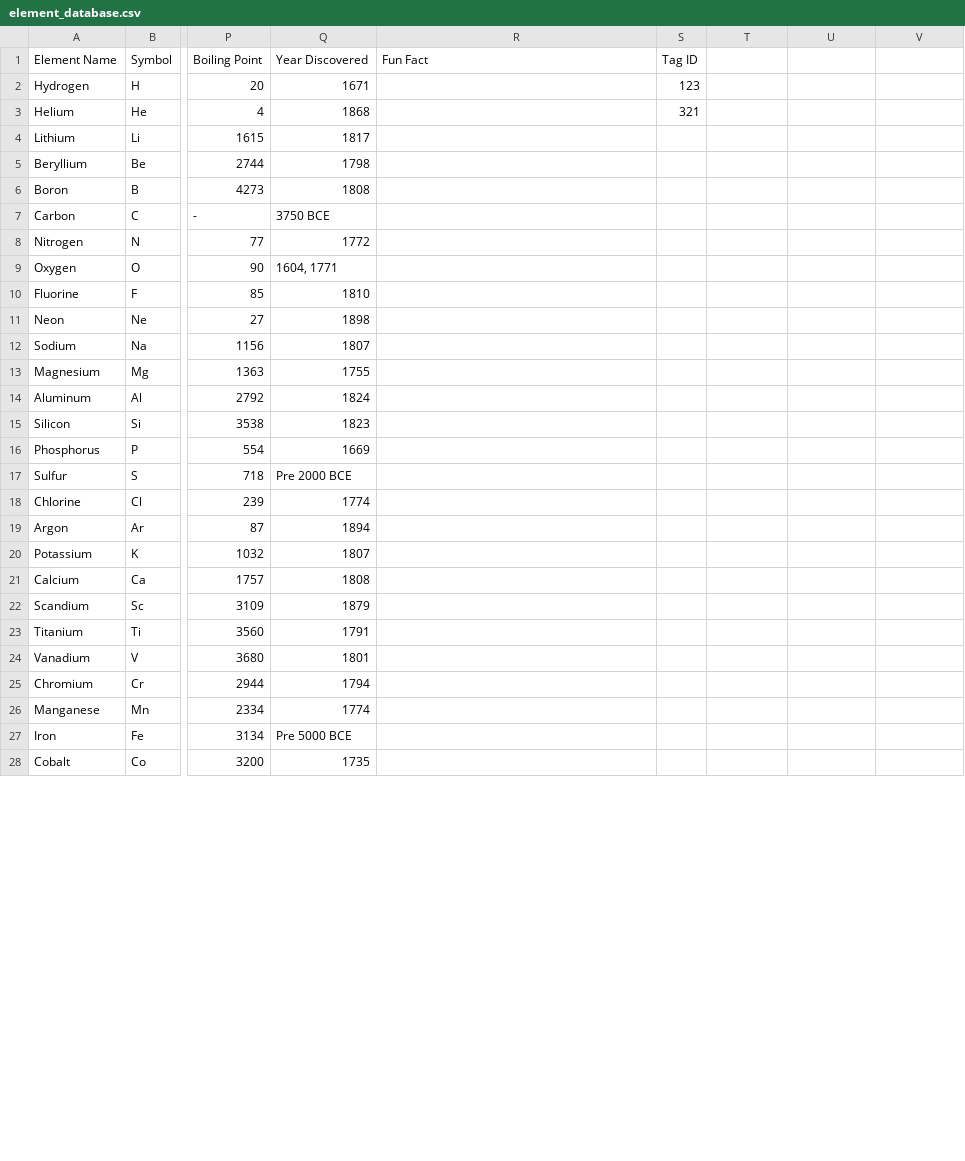
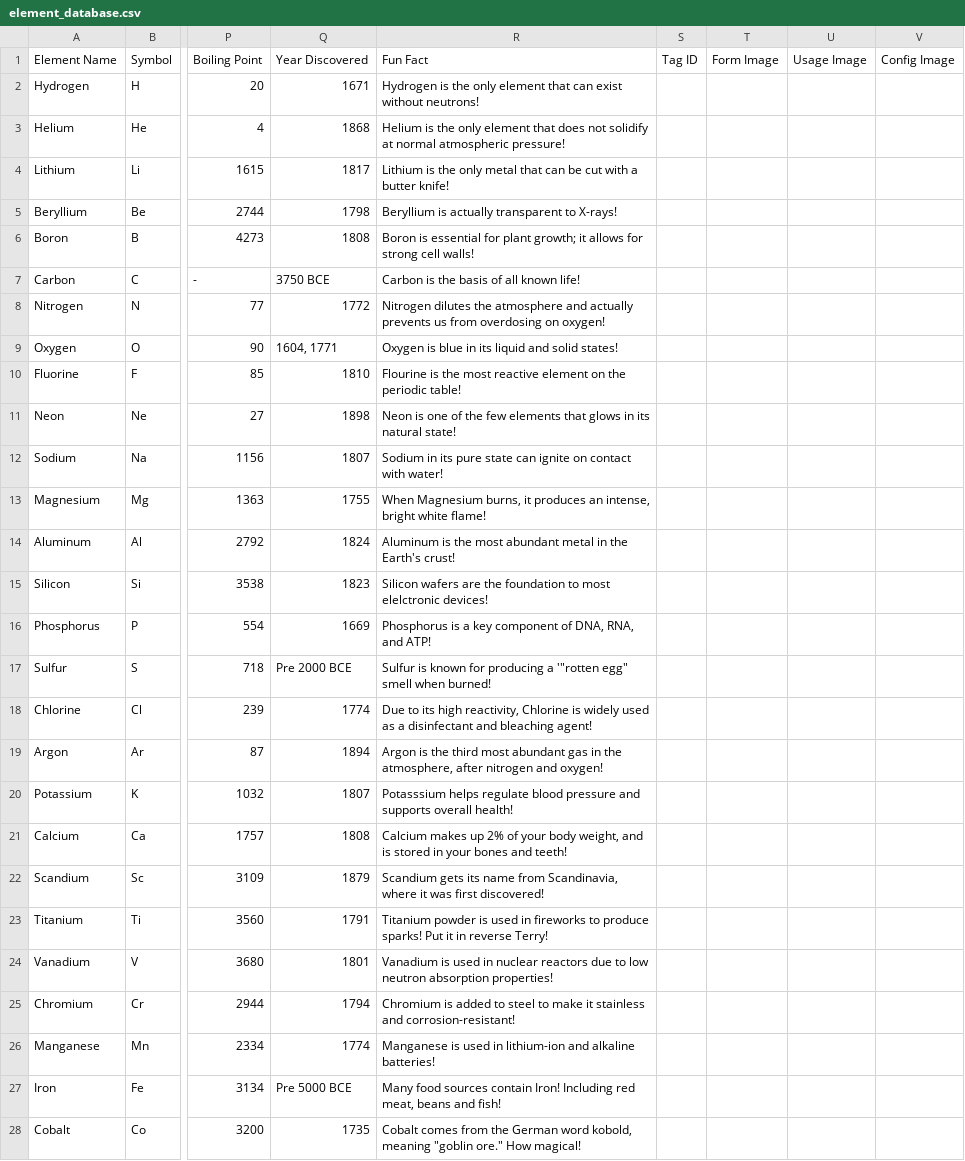
Before and after one commit to fnperett/iLearnsWebapp, a CSV file: csv/element_database.csv, drawn as a sheet; only a part is shown, gaps mark what is left out; the diff covers the shown part only; the diff names each change by its address in the sheet, - before the commit and + after, or states it on an @@ line.

```diff
--- a/csv/element_database.csv
+++ b/csv/element_database.csv
-T1: (empty)
+T1: Form Image
-U1: (empty)
+U1: Usage Image
-V1: (empty)
+V1: Config Image
-R2 (Fun Fact): (empty)
+R2 (Fun Fact): Hydrogen is the only element that can exist without neutrons!
-S2 (Tag ID): 123
+S2 (Tag ID): (empty)
-R3 (Fun Fact): (empty)
+R3 (Fun Fact): Helium is the only element that does not solidify at normal atmospheric pressure!
-S3 (Tag ID): 321
+S3 (Tag ID): (empty)
-R4 (Fun Fact): (empty)
+R4 (Fun Fact): Lithium is the only metal that can be cut with a butter knife!
-R5 (Fun Fact): (empty)
+R5 (Fun Fact): Beryllium is actually transparent to X-rays!
-R6 (Fun Fact): (empty)
+R6 (Fun Fact): Boron is essential for plant growth; it allows for strong cell walls!
-R7 (Fun Fact): (empty)
+R7 (Fun Fact): Carbon is the basis of all known life!
-R8 (Fun Fact): (empty)
+R8 (Fun Fact): Nitrogen dilutes the atmosphere and actually prevents us from overdosing on oxygen!
-R9 (Fun Fact): (empty)
+R9 (Fun Fact): Oxygen is blue in its liquid and solid states!
-R10 (Fun Fact): (empty)
+R10 (Fun Fact): Flourine is the most reactive element on the periodic table!
-R11 (Fun Fact): (empty)
+R11 (Fun Fact): Neon is one of the few elements that glows in its natural state!
-R12 (Fun Fact): (empty)
+R12 (Fun Fact): Sodium in its pure state can ignite on contact with water!
-R13 (Fun Fact): (empty)
+R13 (Fun Fact): When Magnesium burns, it produces an intense, bright white flame!
-R14 (Fun Fact): (empty)
+R14 (Fun Fact): Aluminum is the most abundant metal in the Earth's crust!
-R15 (Fun Fact): (empty)
+R15 (Fun Fact): Silicon wafers are the foundation to most elelctronic devices!
-R16 (Fun Fact): (empty)
+R16 (Fun Fact): Phosphorus is a key component of DNA, RNA, and ATP!
-R17 (Fun Fact): (empty)
+R17 (Fun Fact): Sulfur is known for producing a '"rotten egg" smell when burned!
-R18 (Fun Fact): (empty)
+R18 (Fun Fact): Due to its high reactivity, Chlorine is widely used as a disinfectant and bleaching agent!
-R19 (Fun Fact): (empty)
+R19 (Fun Fact): Argon is the third most abundant gas in the atmosphere, after nitrogen and oxygen!
-R20 (Fun Fact): (empty)
+R20 (Fun Fact): Potasssium helps regulate blood pressure and supports overall health!
-R21 (Fun Fact): (empty)
+R21 (Fun Fact): Calcium makes up 2% of your body weight, and is stored in your bones and teeth!
-R22 (Fun Fact): (empty)
+R22 (Fun Fact): Scandium gets its name from Scandinavia, where it was first discovered!
-R23 (Fun Fact): (empty)
+R23 (Fun Fact): Titanium powder is used in fireworks to produce sparks! Put it in reverse Terry!
-R24 (Fun Fact): (empty)
+R24 (Fun Fact): Vanadium is used in nuclear reactors due to low neutron absorption properties!
-R25 (Fun Fact): (empty)
+R25 (Fun Fact): Chromium is added to steel to make it stainless and corrosion-resistant!
-R26 (Fun Fact): (empty)
+R26 (Fun Fact): Manganese is used in lithium-ion and alkaline batteries!
-R27 (Fun Fact): (empty)
+R27 (Fun Fact): Many food sources contain Iron! Including red meat, beans and fish!
-R28 (Fun Fact): (empty)
+R28 (Fun Fact): Cobalt comes from the German word kobold, meaning "goblin ore." How magical!
```
Also changed, not shown: 27 edited cells elsewhere in this file, 5 other files.
